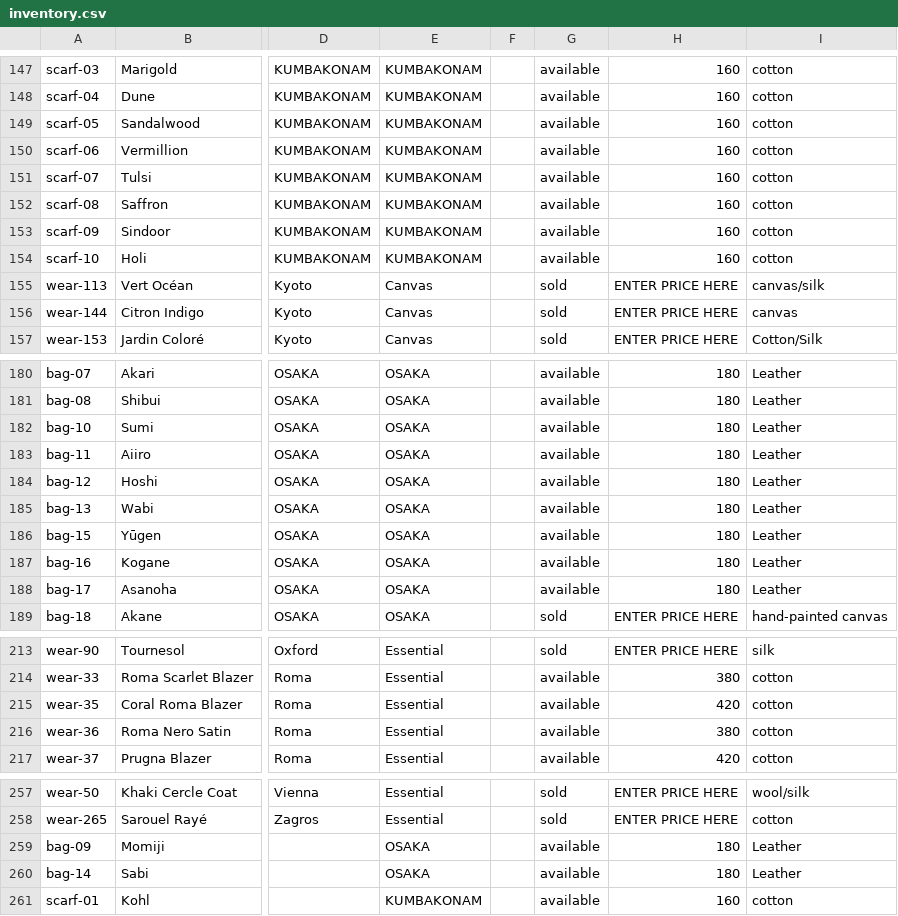
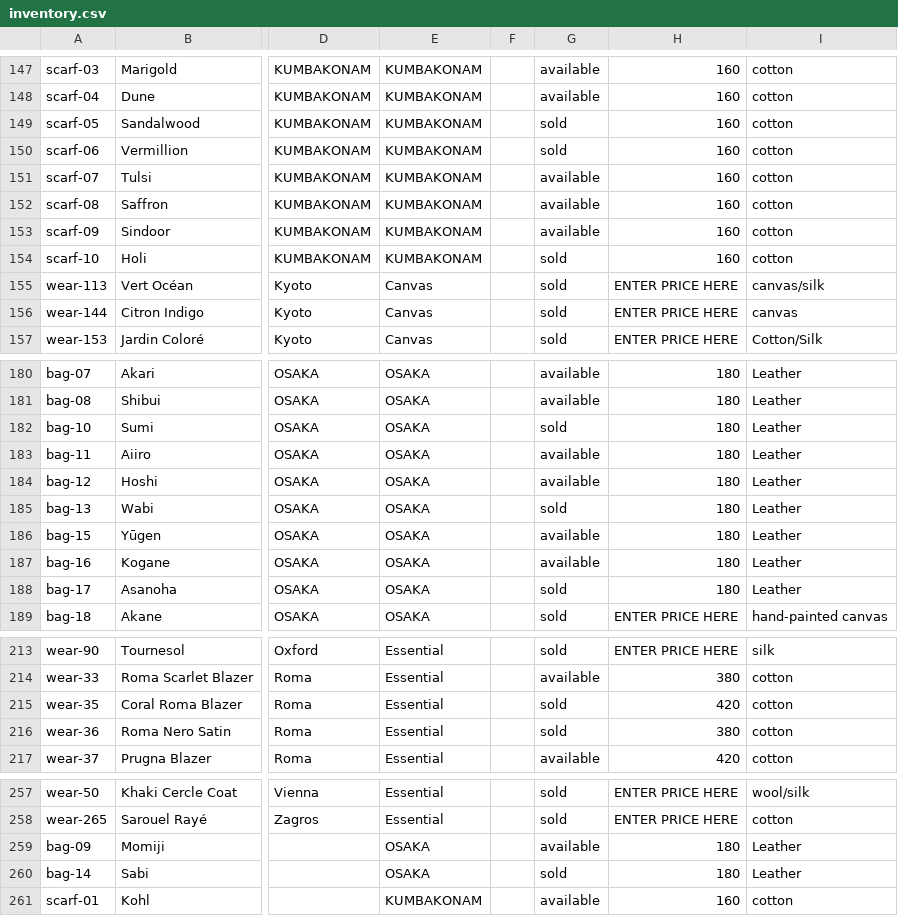
Before and after one commit to manalooo/Roulaharb, a CSV file: inventory.csv, drawn as a sheet; only a part is shown, gaps mark what is left out; the diff names each change by its address in the sheet, - before the commit and + after, or states it on an @@ line.

```diff
--- a/inventory.csv
+++ b/inventory.csv
-G149:G150: available
+G149:G150: sold
-G154: available
+G154: sold
-G182: available
+G182: sold
-G185: available
+G185: sold
-G188: available
+G188: sold
-G215:G216: available
+G215:G216: sold
-G260: available
+G260: sold
```
Also changed, not shown: 23 other files.
